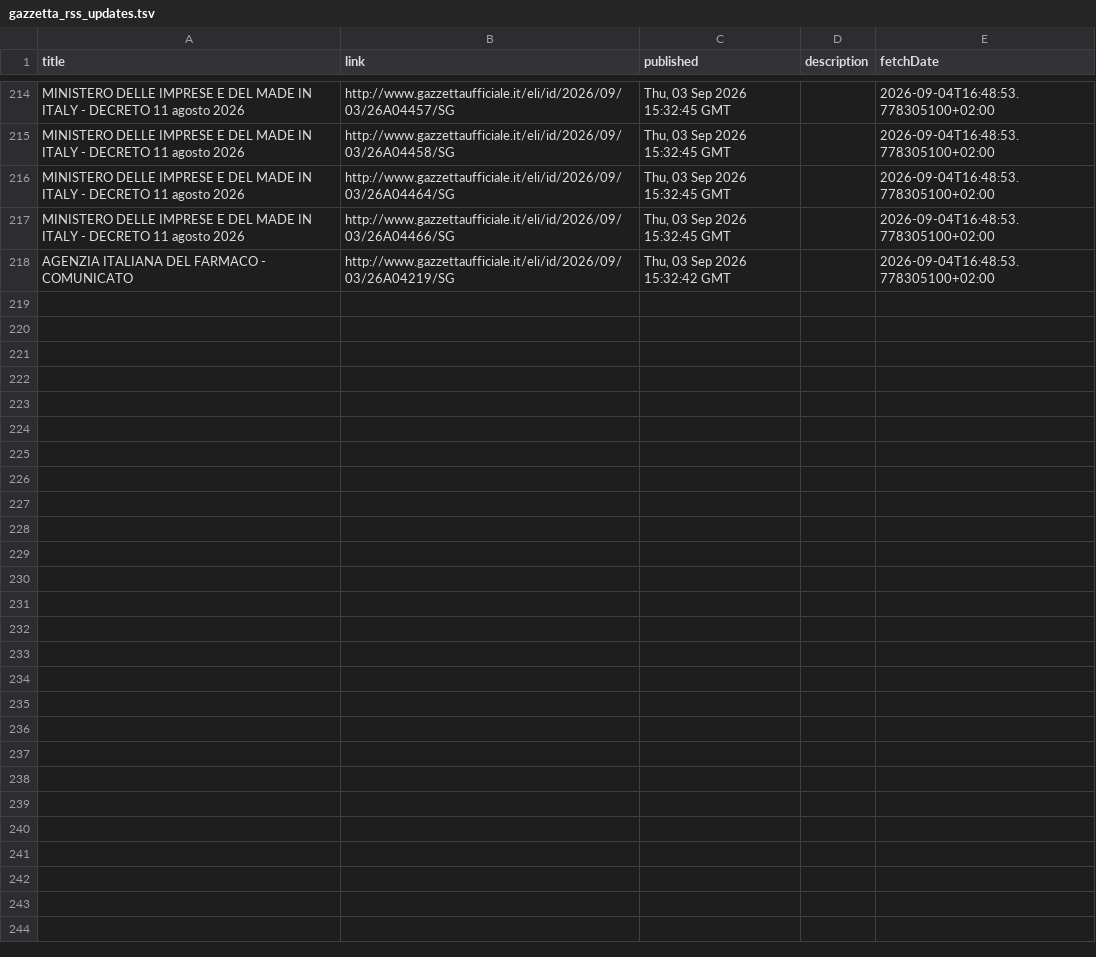
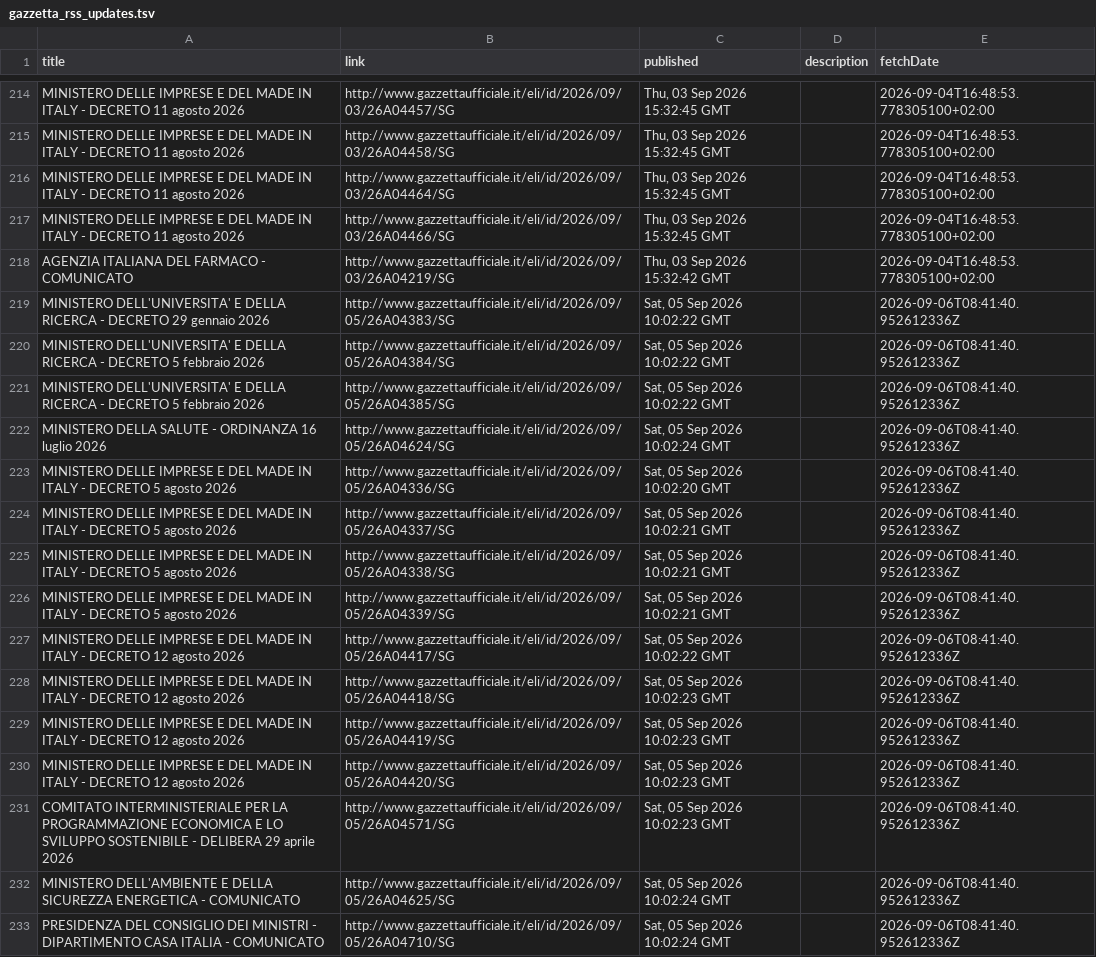
Before and after one commit to arvind088/Crawlar-gazzettaufficial, a TSV file: jena-git-project/data/clean/gazzetta_rss_updates.tsv, drawn as a sheet; only a part is shown, gaps mark what is left out; the diff names each change by its address in the sheet, - before the commit and + after, or states it on an @@ line.

```diff
--- a/jena-git-project/data/clean/gazzetta_rss_updates.tsv
+++ b/jena-git-project/data/clean/gazzetta_rss_updates.tsv
+row 219: MINISTERO DELL'UNIVERSITA' E DELLA RICERCA - DECRETO 29 gennaio 2026 | http://www.gazzettaufficiale.it/eli/id/2026/09/05/26A04383/SG | Sat, 05 Sep 2026 10:02:22 GMT |  | 2026-09-06T08:41:40.952612336Z
+row 220: MINISTERO DELL'UNIVERSITA' E DELLA RICERCA - DECRETO 5 febbraio 2026 | http://www.gazzettaufficiale.it/eli/id/2026/09/05/26A04384/SG | Sat, 05 Sep 2026 10:02:22 GMT |  | 2026-09-06T08:41:40.952612336Z
+row 221: MINISTERO DELL'UNIVERSITA' E DELLA RICERCA - DECRETO 5 febbraio 2026 | http://www.gazzettaufficiale.it/eli/id/2026/09/05/26A04385/SG | Sat, 05 Sep 2026 10:02:22 GMT |  | 2026-09-06T08:41:40.952612336Z
+row 222: MINISTERO DELLA SALUTE - ORDINANZA 16 luglio 2026 | http://www.gazzettaufficiale.it/eli/id/2026/09/05/26A04624/SG | Sat, 05 Sep 2026 10:02:24 GMT |  | 2026-09-06T08:41:40.952612336Z
+row 223: MINISTERO DELLE IMPRESE E DEL MADE IN ITALY - DECRETO 5 agosto 2026 | http://www.gazzettaufficiale.it/eli/id/2026/09/05/26A04336/SG | Sat, 05 Sep 2026 10:02:20 GMT |  | 2026-09-06T08:41:40.952612336Z
+row 224: MINISTERO DELLE IMPRESE E DEL MADE IN ITALY - DECRETO 5 agosto 2026 | http://www.gazzettaufficiale.it/eli/id/2026/09/05/26A04337/SG | Sat, 05 Sep 2026 10:02:21 GMT |  | 2026-09-06T08:41:40.952612336Z
+row 225: MINISTERO DELLE IMPRESE E DEL MADE IN ITALY - DECRETO 5 agosto 2026 | http://www.gazzettaufficiale.it/eli/id/2026/09/05/26A04338/SG | Sat, 05 Sep 2026 10:02:21 GMT |  | 2026-09-06T08:41:40.952612336Z
+row 226: MINISTERO DELLE IMPRESE E DEL MADE IN ITALY - DECRETO 5 agosto 2026 | http://www.gazzettaufficiale.it/eli/id/2026/09/05/26A04339/SG | Sat, 05 Sep 2026 10:02:21 GMT |  | 2026-09-06T08:41:40.952612336Z
+row 227: MINISTERO DELLE IMPRESE E DEL MADE IN ITALY - DECRETO 12 agosto 2026 | http://www.gazzettaufficiale.it/eli/id/2026/09/05/26A04417/SG | Sat, 05 Sep 2026 10:02:22 GMT |  | 2026-09-06T08:41:40.952612336Z
+row 228: MINISTERO DELLE IMPRESE E DEL MADE IN ITALY - DECRETO 12 agosto 2026 | http://www.gazzettaufficiale.it/eli/id/2026/09/05/26A04418/SG | Sat, 05 Sep 2026 10:02:23 GMT |  | 2026-09-06T08:41:40.952612336Z
+row 229: MINISTERO DELLE IMPRESE E DEL MADE IN ITALY - DECRETO 12 agosto 2026 | http://www.gazzettaufficiale.it/eli/id/2026/09/05/26A04419/SG | Sat, 05 Sep 2026 10:02:23 GMT |  | 2026-09-06T08:41:40.952612336Z
+row 230: MINISTERO DELLE IMPRESE E DEL MADE IN ITALY - DECRETO 12 agosto 2026 | http://www.gazzettaufficiale.it/eli/id/2026/09/05/26A04420/SG | Sat, 05 Sep 2026 10:02:23 GMT |  | 2026-09-06T08:41:40.952612336Z
+row 231: COMITATO INTERMINISTERIALE PER LA PROGRAMMAZIONE ECONOMICA E LO SVILUPPO SOSTENIBILE - DELIBERA 29 aprile 2026 | http://www.gazzettaufficiale.it/eli/id/2026/09/05/26A04571/SG | Sat, 05 Sep 2026 10:02:23 GMT |  | 2026-09-06T08:41:40.952612336Z
+row 232: MINISTERO DELL'AMBIENTE E DELLA SICUREZZA ENERGETICA - COMUNICATO | http://www.gazzettaufficiale.it/eli/id/2026/09/05/26A04625/SG | Sat, 05 Sep 2026 10:02:24 GMT |  | 2026-09-06T08:41:40.952612336Z
+row 233: PRESIDENZA DEL CONSIGLIO DEI MINISTRI - DIPARTIMENTO CASA ITALIA - COMUNICATO | http://www.gazzettaufficiale.it/eli/id/2026/09/05/26A04710/SG | Sat, 05 Sep 2026 10:02:24 GMT |  | 2026-09-06T08:41:40.952612336Z
```
Also changed, not shown: 2 other files.
